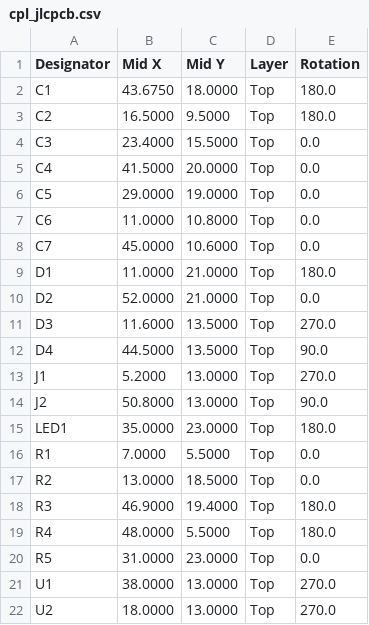
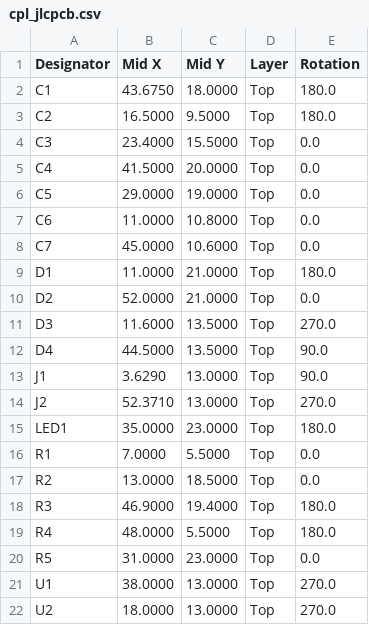
Before and after one commit to nananek/kvm-board, a CSV file: fab/cpl_jlcpcb.csv, drawn as a sheet.

Commit message:
Fix the JLCPCB placement of the USB-C connectors
The C165948 mouth is on the same side as its SMT pads, so the +180
CPL correction turned the connector into the board and put the pads
about 6.5 mm away.  Use the KiCad rotation and correct the 1.571 mm
origin difference along the connector axis instead.

```diff
--- a/fab/cpl_jlcpcb.csv
+++ b/fab/cpl_jlcpcb.csv
@@ -12,4 +12,4 @@ D3,11.6000,13.5000,Top,270.0
 D4,44.5000,13.5000,Top,90.0
-J1,5.2000,13.0000,Top,270.0
-J2,50.8000,13.0000,Top,90.0
+J1,3.6290,13.0000,Top,90.0
+J2,52.3710,13.0000,Top,270.0
 LED1,35.0000,23.0000,Top,180.0
```
Also changed, not shown: 2 other files.
